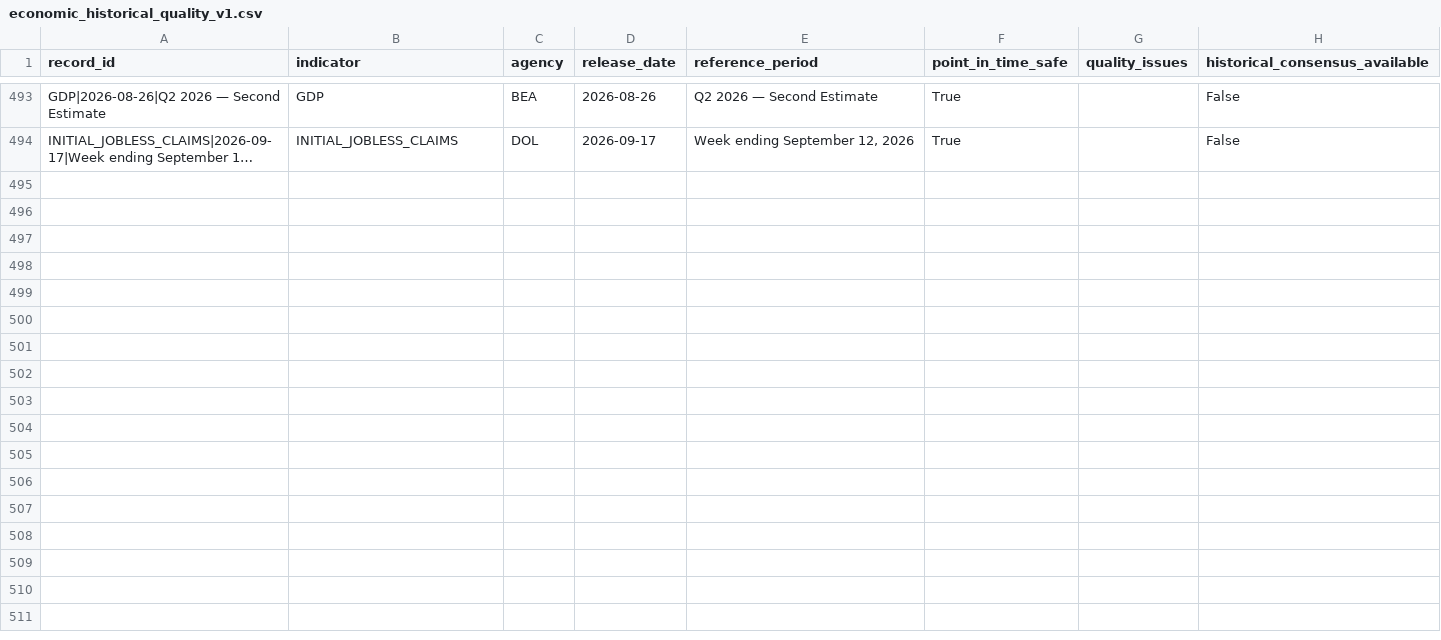
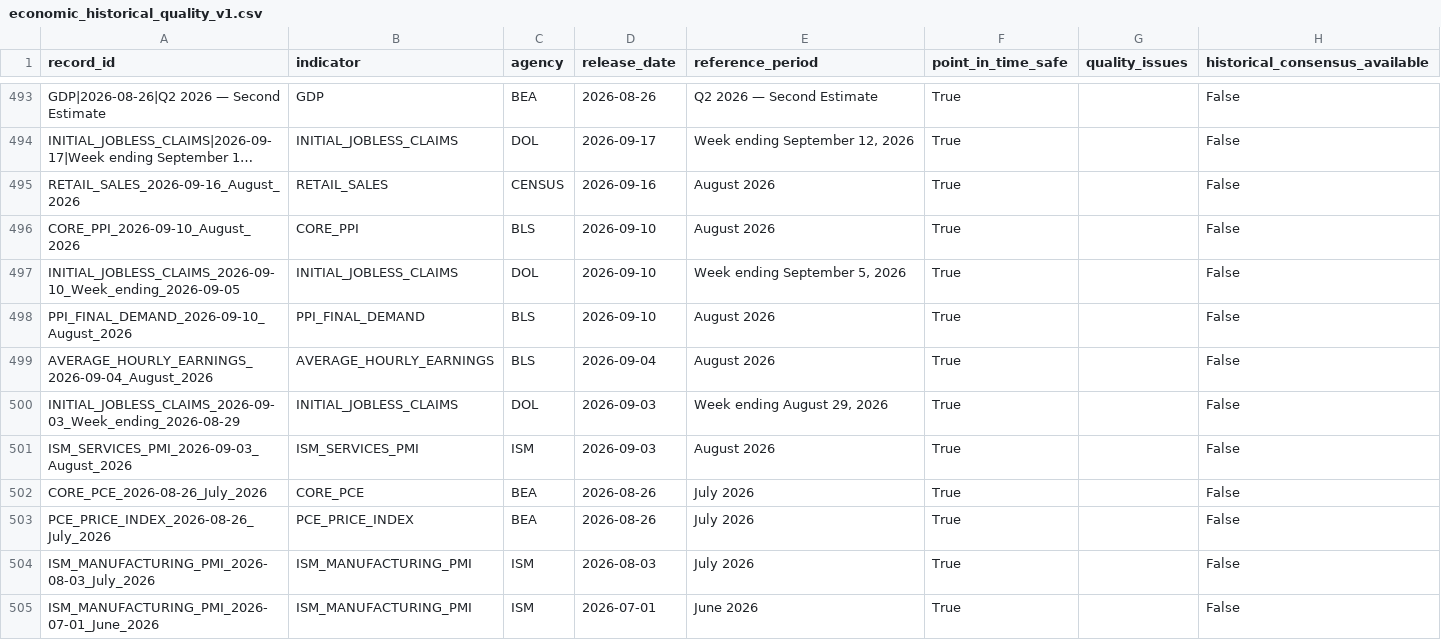
Before and after one commit to mohamednossaoui-max/US500-Macro-Intelligence, a CSV file: public_data/economic_historical_quality_v1.csv, drawn as a sheet; only a part is shown, gaps mark what is left out; long unchanged cells end in …; the diff names each change by its address in the sheet, - before the commit and + after, or states it on an @@ line.

```diff
--- a/public_data/economic_historical_quality_v1.csv
+++ b/public_data/economic_historical_quality_v1.csv
+row 495: RETAIL_SALES_2026-09-16_August_2026 | RETAIL_SALES | CENSUS | 2026-09-16 | August 2026 | True |  | False
+row 496: CORE_PPI_2026-09-10_August_2026 | CORE_PPI | BLS | 2026-09-10 | August 2026 | True |  | False
+row 497: INITIAL_JOBLESS_CLAIMS_2026-09-10_Week_ending_2026-09-05 | INITIAL_JOBLESS_CLAIMS | DOL | 2026-09-10 | Week ending September 5, 2026 | True |  | False
+row 498: PPI_FINAL_DEMAND_2026-09-10_August_2026 | PPI_FINAL_DEMAND | BLS | 2026-09-10 | August 2026 | True |  | False
+row 499: AVERAGE_HOURLY_EARNINGS_2026-09-04_August_2026 | AVERAGE_HOURLY_EARNINGS | BLS | 2026-09-04 | August 2026 | True |  | False
+row 500: INITIAL_JOBLESS_CLAIMS_2026-09-03_Week_ending_2026-08-29 | INITIAL_JOBLESS_CLAIMS | DOL | 2026-09-03 | Week ending August 29, 2026 | True |  | False
+row 501: ISM_SERVICES_PMI_2026-09-03_August_2026 | ISM_SERVICES_PMI | ISM | 2026-09-03 | August 2026 | True |  | False
+row 502: CORE_PCE_2026-08-26_July_2026 | CORE_PCE | BEA | 2026-08-26 | July 2026 | True |  | False
+row 503: PCE_PRICE_INDEX_2026-08-26_July_2026 | PCE_PRICE_INDEX | BEA | 2026-08-26 | July 2026 | True |  | False
+row 504: ISM_MANUFACTURING_PMI_2026-08-03_July_2026 | ISM_MANUFACTURING_PMI | ISM | 2026-08-03 | July 2026 | True |  | False
+row 505: ISM_MANUFACTURING_PMI_2026-07-01_June_2026 | ISM_MANUFACTURING_PMI | ISM | 2026-07-01 | June 2026 | True |  | False
```
Also changed, not shown: public_data/economic_surprise_summary_v1.csv, 3 other files.
